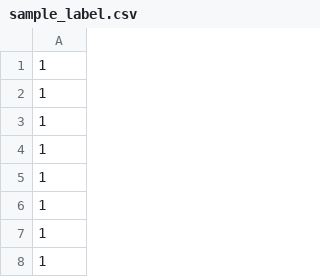
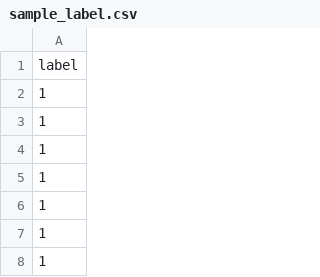
Before and after one commit to VCCRI/FlowGrid, a CSV file: sample_label.csv, drawn as a sheet; only a part is shown; the shorter side is filled out with more unchanged rows; the diff names each change by its address in the sheet, - before the commit and + after, or states it on an @@ line.

```diff
--- a/sample_label.csv
+++ b/sample_label.csv
+row 1: label
```
Also changed, not shown: 2 other files.
